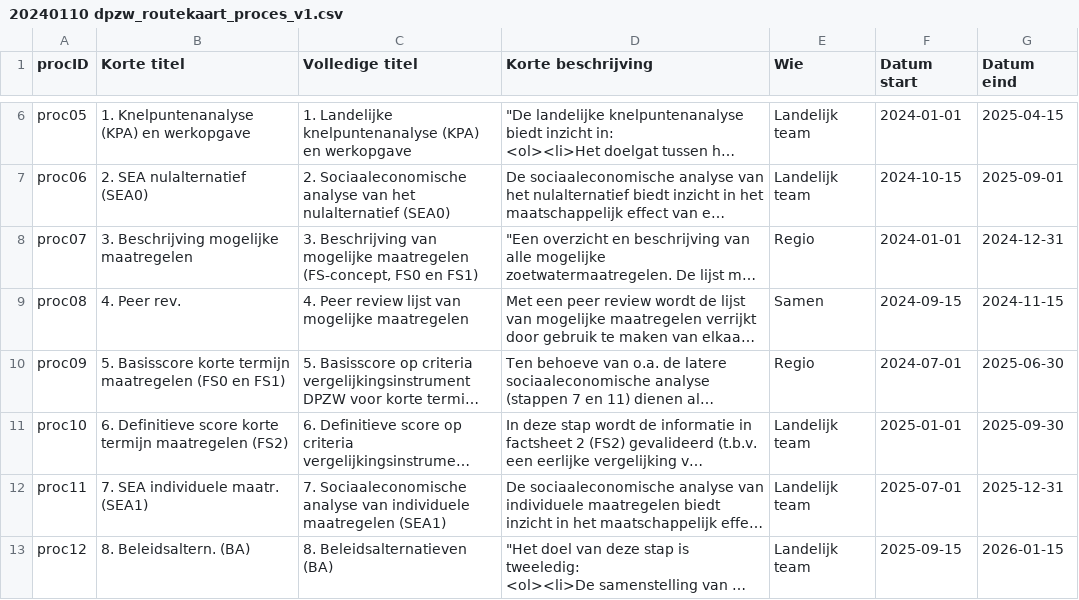
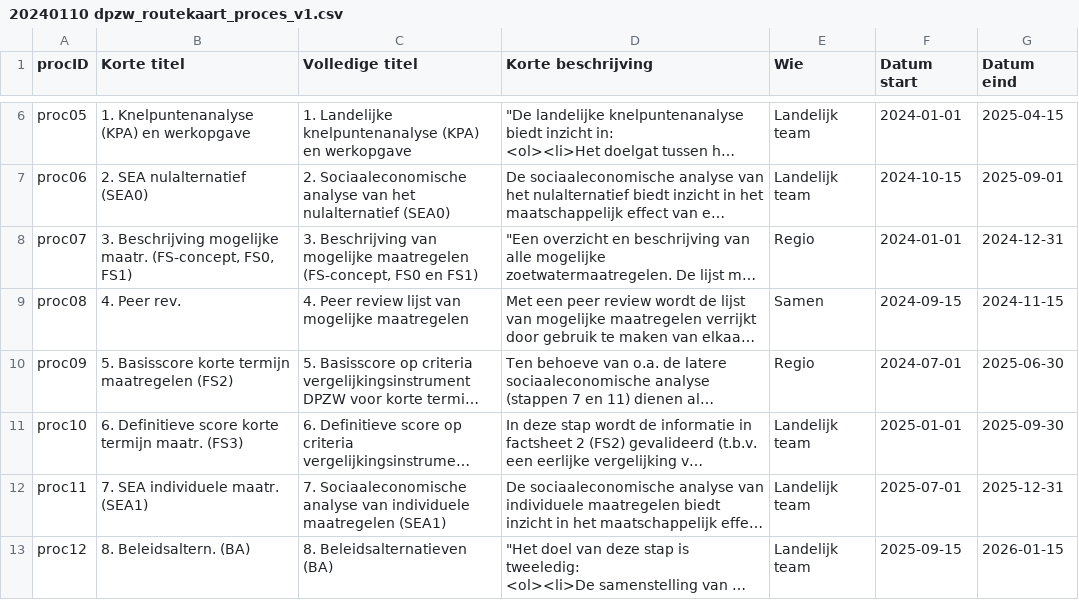
Before and after one commit to Climate-Adaptation-Services/rz-data, a CSV file: 20240110 dpzw_routekaart_proces_v1.csv, drawn as a sheet; only a part is shown, gaps mark what is left out; long unchanged cells end in …; the diff names each change by its address in the sheet, - before the commit and + after, or states it on an @@ line.

Commit message:
Update 20240110 dpzw_routekaart_proces_v1.csv

```diff
--- a/20240110 dpzw_routekaart_proces_v1.csv
+++ b/20240110 dpzw_routekaart_proces_v1.csv
-B8 (Korte titel): …Beschrijving mogelijke maatregelen
+B8 (Korte titel): …Beschrijving mogelijke maatr. (FS-concept, FS0, FS1)
-B10 (Korte titel): …termijn maatregelen (FS0 en FS1)
+B10 (Korte titel): …termijn maatregelen (FS2)
-B11 (Korte titel): …korte termijn maatregelen (FS2)
+B11 (Korte titel): …korte termijn maatr. (FS3)
```
